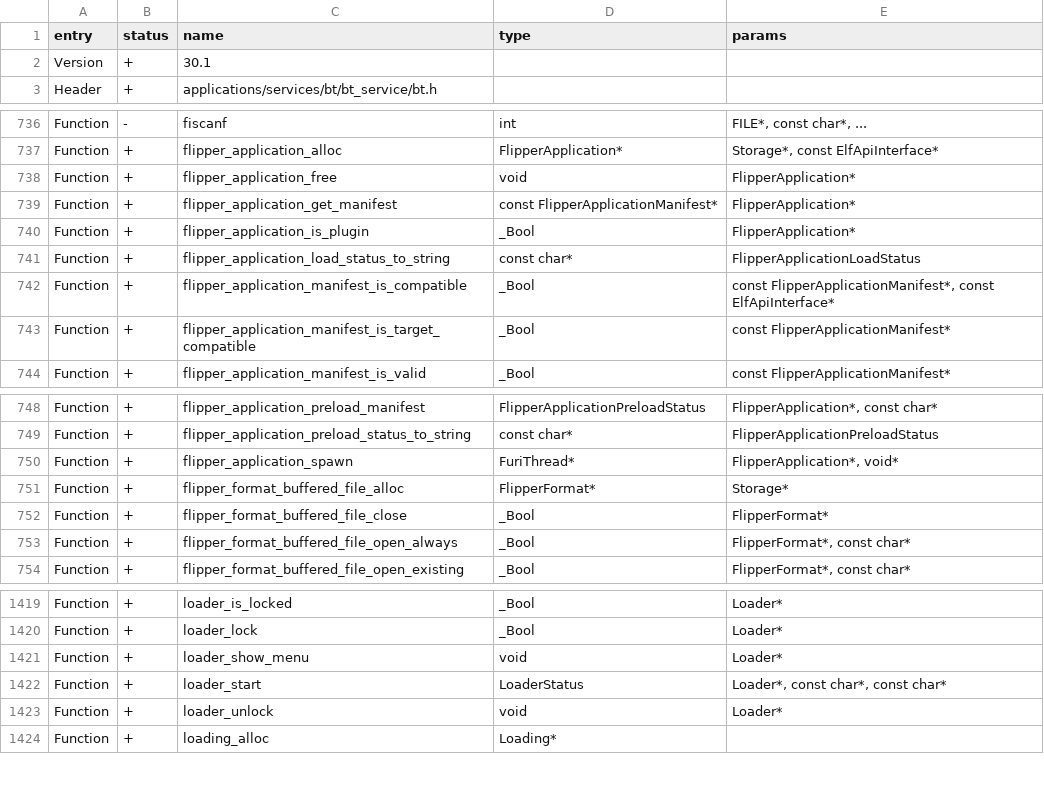
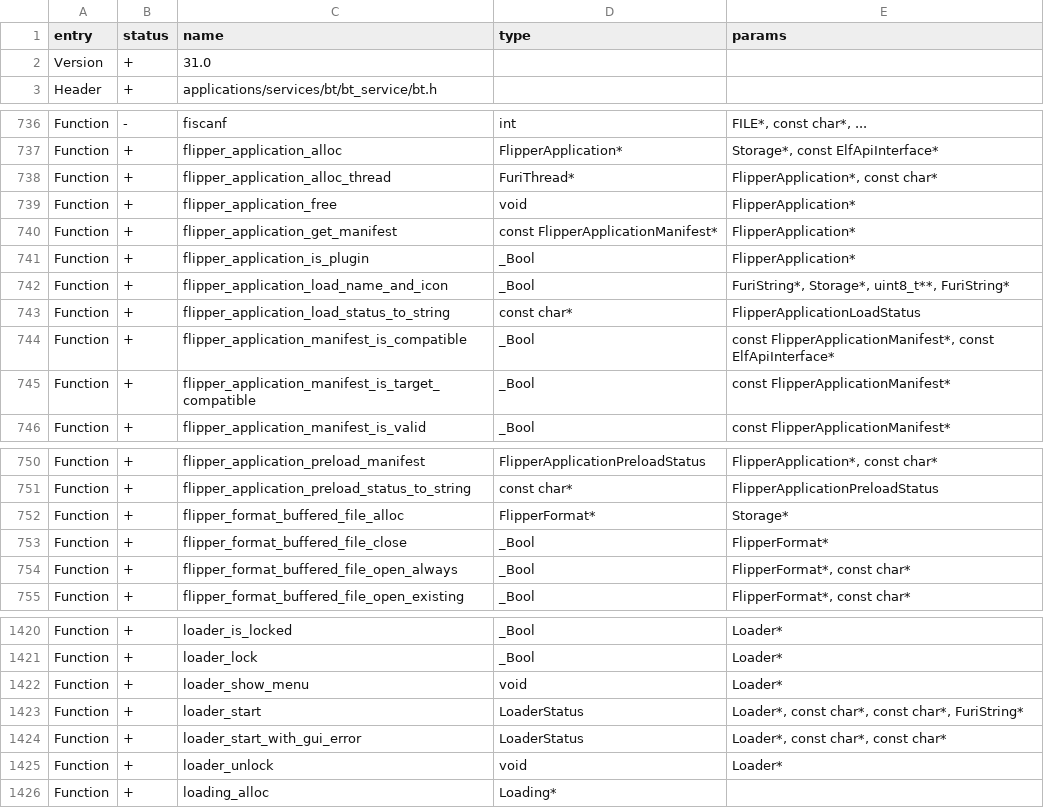
Before and after one commit to Gustav-png/Moon-Firmware, a CSV file: firmware/targets/f18/api_symbols.csv, drawn as a sheet; only a part is shown, gaps mark what is left out.

Commit message:
[FL-2837][FL-3270] Loader refaptoring: second encounter (#2779)
* Core: rename internal FlipperApplication to FlipperInternalApplication
* FAP Loader: move load_name_and_icon to flipper_application library
* Loader menu: rework api
* View holder: move to gui service
* Loader: simple "loading" worker
* Loader: applications dialog
* Loader: fapping
* Update f18 api
* Apps: remove fap_loader
* Libs, flipper application: store args, rename thread allocation
* Loader: error handling
* Apps: use loader error handling
* Loader: documentation
* FBT: accomodate loader
* Loader: do not raise gui error if loader is locked
* Archive: accomodate loader
* Loader: fix loading message
* Flipper: drop some old dolphin legacy
* Loader: generalize error construction

Co-authored-by: Aleksandr Kutuzov <alleteam@gmail.com>

```diff
--- a/firmware/targets/f18/api_symbols.csv
+++ b/firmware/targets/f18/api_symbols.csv
@@ -1,3 +1,3 @@
 entry,status,name,type,params
-Version,+,30.1,,
+Version,+,31.0,,
 Header,+,applications/services/bt/bt_service/bt.h,,
@@ -737,2 +737,3 @@ Function,-,fiscanf,int,"FILE*, const char*, ..."
 Function,+,flipper_application_alloc,FlipperApplication*,"Storage*, const ElfApiInterface*"
+Function,+,flipper_application_alloc_thread,FuriThread*,"FlipperApplication*, const char*"
 Function,+,flipper_application_free,void,FlipperApplication*
@@ -740,2 +741,3 @@ Function,+,flipper_application_get_manifest,const FlipperApplicationManifest*,Fl
 Function,+,flipper_application_is_plugin,_Bool,FlipperApplication*
+Function,+,flipper_application_load_name_and_icon,_Bool,"FuriString*, Storage*, uint8_t**, FuriString*"
 Function,+,flipper_application_load_status_to_string,const char*,FlipperApplicationLoadStatus
@@ -749,3 +751,2 @@ Function,+,flipper_application_preload_manifest,FlipperApplicationPreloadStatus,
 Function,+,flipper_application_preload_status_to_string,const char*,FlipperApplicationPreloadStatus
-Function,+,flipper_application_spawn,FuriThread*,"FlipperApplication*, void*"
 Function,+,flipper_format_buffered_file_alloc,FlipperFormat*,Storage*
@@ -1421,3 +1422,4 @@ Function,+,loader_lock,_Bool,Loader*
 Function,+,loader_show_menu,void,Loader*
-Function,+,loader_start,LoaderStatus,"Loader*, const char*, const char*"
+Function,+,loader_start,LoaderStatus,"Loader*, const char*, const char*, FuriString*"
+Function,+,loader_start_with_gui_error,LoaderStatus,"Loader*, const char*, const char*"
 Function,+,loader_unlock,void,Loader*
```
Also changed, not shown: firmware/targets/f7/api_symbols.csv, 30 other files.
